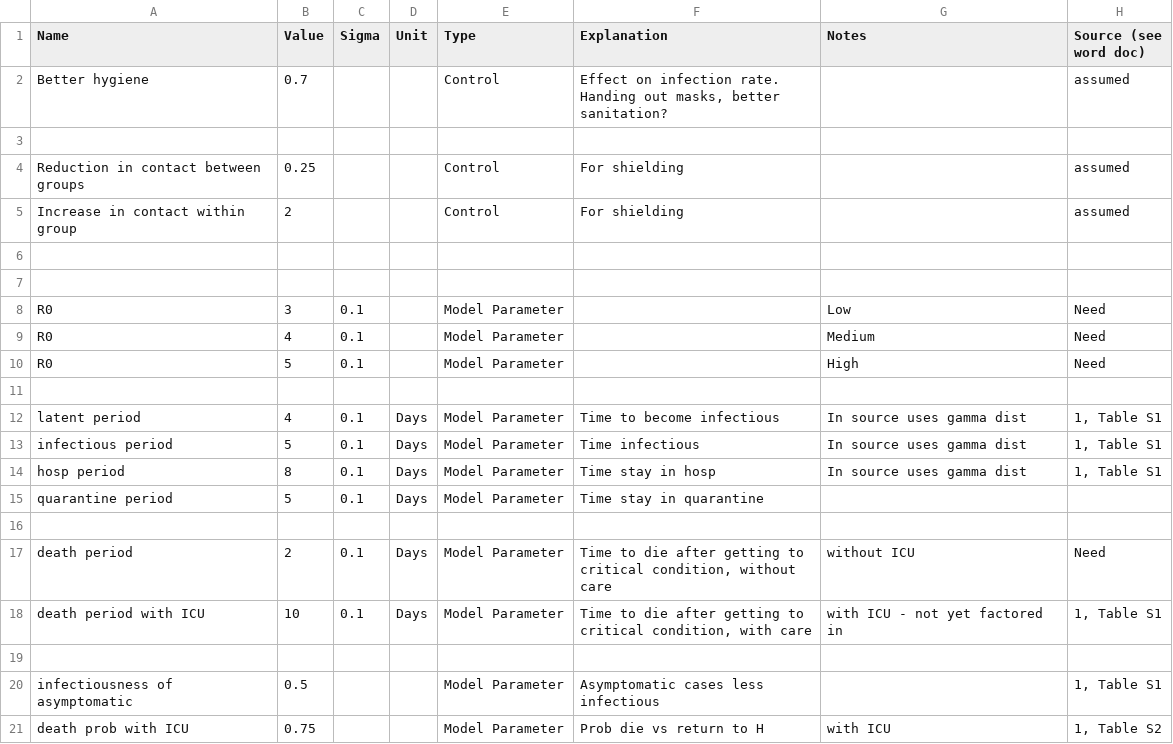
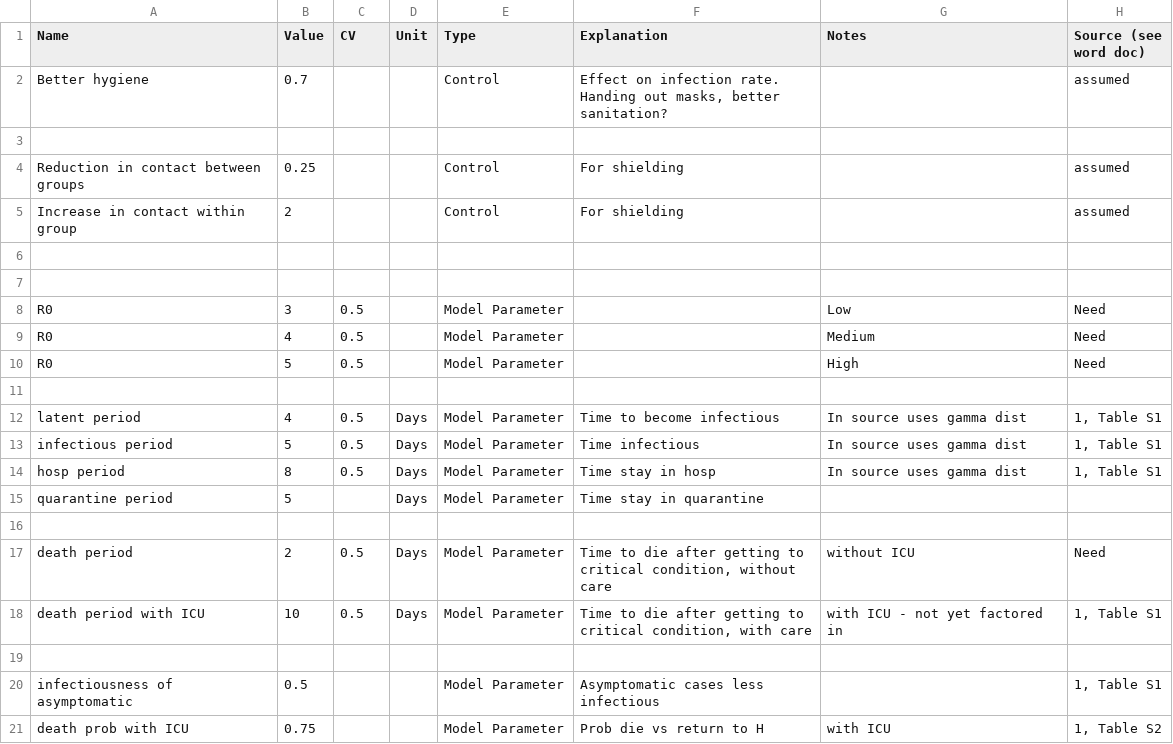
Before and after one commit to AIforGoodSimulator/model-server, a CSV file: fs/params/disease_params.csv, drawn as a sheet; only a part is shown.

Commit message:
replace sigma desease param to Coefficient of Variance CV with value 0.5

```diff
--- a/fs/params/disease_params.csv
+++ b/fs/params/disease_params.csv
@@ -1,2 +1,2 @@
-Name,Value,Sigma,Unit,Type,Explanation,Notes,Source (see word doc)
+Name,Value,CV,Unit,Type,Explanation,Notes,Source (see word doc)
 Better hygiene,0.7,,,Control,"Effect on infection rate. Handing out masks, better sanitation?",,assumed
@@ -7,13 +7,13 @@ Increase in contact within group,2,,,Control,For shielding,,assumed
 ,,,,,,
-R0,3,0.1,,Model Parameter,,Low,Need
-R0,4,0.1,,Model Parameter,,Medium,Need
-R0,5,0.1,,Model Parameter,,High,Need
+R0,3,0.5,,Model Parameter,,Low,Need
+R0,4,0.5,,Model Parameter,,Medium,Need
+R0,5,0.5,,Model Parameter,,High,Need
 ,,,,,,
-latent period,4,0.1,Days,Model Parameter,Time to become infectious,In source uses gamma dist,"1, Table S1"
-infectious period,5,0.1,Days,Model Parameter,Time infectious,In source uses gamma dist,"1, Table S1"
-hosp period,8,0.1,Days,Model Parameter,Time stay in hosp,In source uses gamma dist,"1, Table S1"
-quarantine period,5,0.1,Days,Model Parameter,Time stay in quarantine,,
+latent period,4,0.5,Days,Model Parameter,Time to become infectious,In source uses gamma dist,"1, Table S1"
+infectious period,5,0.5,Days,Model Parameter,Time infectious,In source uses gamma dist,"1, Table S1"
+hosp period,8,0.5,Days,Model Parameter,Time stay in hosp,In source uses gamma dist,"1, Table S1"
+quarantine period,5,,Days,Model Parameter,Time stay in quarantine,,
 ,,,,,,
-death period,2,0.1,Days,Model Parameter,"Time to die after getting to critical condition, without care",without ICU,Need
-death period with ICU,10,0.1,Days,Model Parameter,"Time to die after getting to critical condition, with care",with ICU - not yet factored in,"1, Table S1"
+death period,2,0.5,Days,Model Parameter,"Time to die after getting to critical condition, without care",without ICU,Need
+death period with ICU,10,0.5,Days,Model Parameter,"Time to die after getting to critical condition, with care",with ICU - not yet factored in,"1, Table S1"
 ,,,,,,
```
Also changed, not shown: 4 other files.
